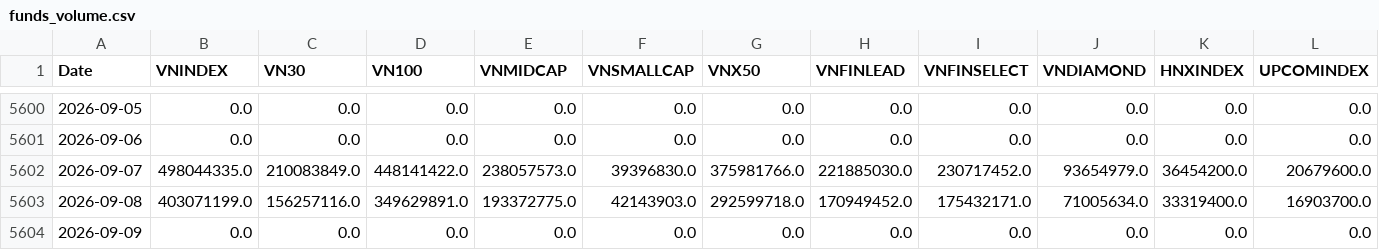
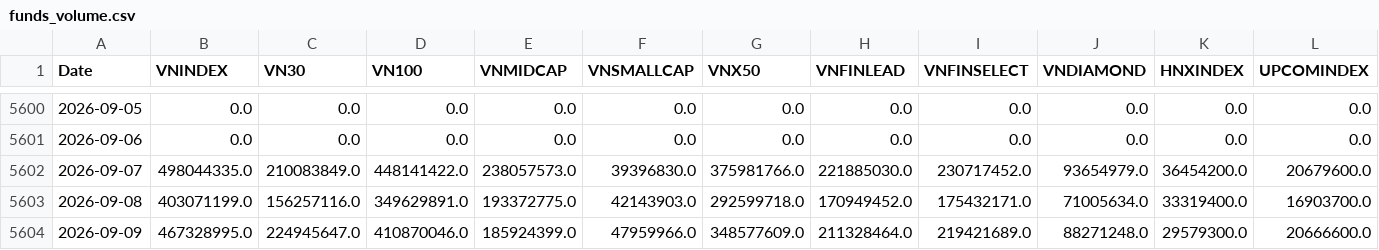
Before and after one commit to phudinhm/vn-fund-dashboard-2, a CSV file: funds_volume.csv, drawn as a sheet; only a part is shown, gaps mark what is left out; the diff covers the shown part only; the diff names each change by its address in the sheet, - before the commit and + after, or states it on an @@ line.

```diff
--- a/funds_volume.csv
+++ b/funds_volume.csv
-B5604 (VNINDEX): 0.0
+B5604 (VNINDEX): 467328995.0
-C5604 (VN30): 0.0
+C5604 (VN30): 224945647.0
-D5604 (VN100): 0.0
+D5604 (VN100): 410870046.0
-E5604 (VNMIDCAP): 0.0
+E5604 (VNMIDCAP): 185924399.0
-F5604 (VNSMALLCAP): 0.0
+F5604 (VNSMALLCAP): 47959966.0
-G5604 (VNX50): 0.0
+G5604 (VNX50): 348577609.0
-H5604 (VNFINLEAD): 0.0
+H5604 (VNFINLEAD): 211328464.0
-I5604 (VNFINSELECT): 0.0
+I5604 (VNFINSELECT): 219421689.0
-J5604 (VNDIAMOND): 0.0
+J5604 (VNDIAMOND): 88271248.0
-K5604 (HNXINDEX): 0.0
+K5604 (HNXINDEX): 29579300.0
-L5604 (UPCOMINDEX): 0.0
+L5604 (UPCOMINDEX): 20666600.0
```
Also changed, not shown: 11 edited cells elsewhere in this file, data/profile.csv, funds_data.csv, 7 other files.
